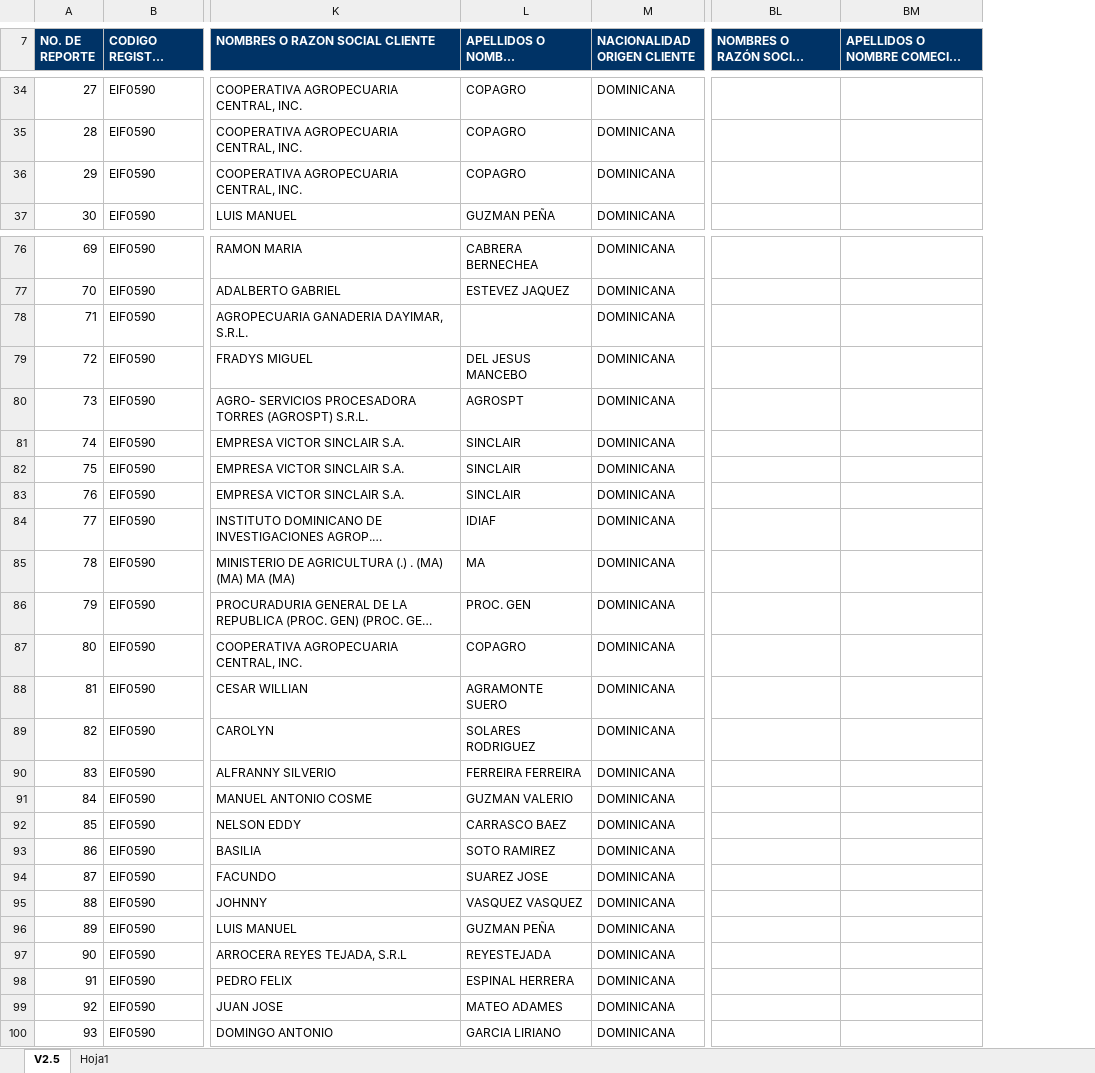
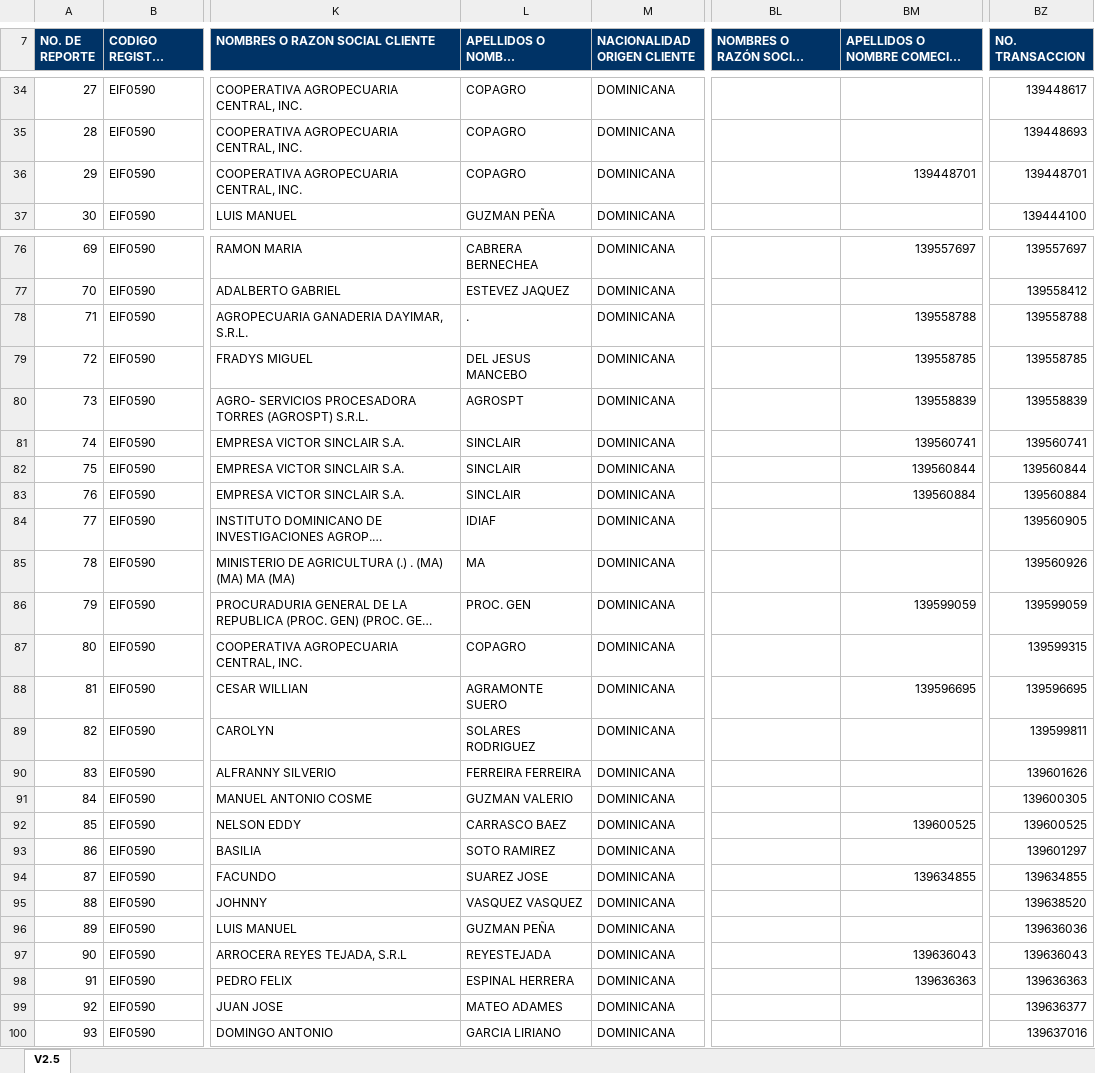
Before and after one commit to Stinger14/uaf-xml, an Excel workbook: data/EIF0590-20210430.xlsx, sheet V2.5, drawn as a sheet; only a part is shown, gaps mark what is left out; long unchanged cells end in …; values as stored, in another font and other column widths than the file's, no borders; charts and pictures not drawn; the diff covers the shown part only; the diff names each change by its address in the sheet, - before the commit and + after, or states it on an @@ line.

```diff
--- a/data/EIF0590-20210430.xlsx (sheet V2.5)
+++ b/data/EIF0590-20210430.xlsx (sheet V2.5)
-sheet tab: Hoja1
+column BZ (NO. TRANSACCION), rows 34-37: 139448617 | 139448693 | 139448701 | 139444100; rows 76-100: 139557697 | 139558412 | 139558788 | 139558785 | 139558839 | 139560741 | 139560844 | 139560884 | 139560905 | 139560926 | 139599059 | 139599315 | 139596695 | 139599811 | 139601626 | 139600305 | 139600525 | 139601297 | 139634855 | 139638520 | 139636036 | 139636043 | 139636363 | 139636377 | 139637016
-BM36: (empty)
+BM36: 139448701
-BM76: (empty)
+BM76: 139557697
-L78: (empty)
+L78: .
-BM78: (empty)
+BM78: 139558788
-BM79: (empty)
+BM79: 139558785
-BM80: (empty)
+BM80: 139558839
-BM81: (empty)
+BM81: 139560741
-BM82: (empty)
+BM82: 139560844
-BM83: (empty)
+BM83: 139560884
-BM86: (empty)
+BM86: 139599059
-BM88: (empty)
+BM88: 139596695
-BM92: (empty)
+BM92: 139600525
-BM94: (empty)
+BM94: 139634855
-BM97: (empty)
+BM97: 139636043
-BM98: (empty)
+BM98: 139636363
```
Also changed, not shown: 82 edited cells elsewhere in this sheet, 3 other files.
